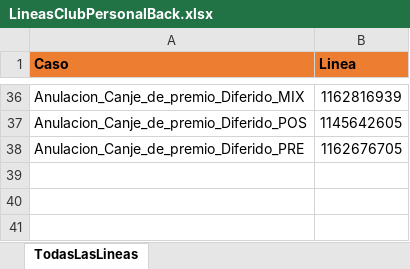
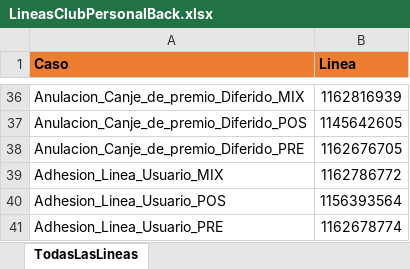
Before and after one commit to Juanpaler/seleniumTest, an Excel workbook: LineasClubPersonalBack.xlsx, sheet TodasLasLineas, drawn as a sheet; only a part is shown, gaps mark what is left out; values as stored, in another font and other column widths than the file's, no borders; the diff names each change by its address in the sheet, - before the commit and + after, or states it on an @@ line.

Commit message:
Se actualiza excel con lineas club back

```diff
--- a/LineasClubPersonalBack.xlsx (sheet TodasLasLineas)
+++ b/LineasClubPersonalBack.xlsx (sheet TodasLasLineas)
+row 39: Adhesion_Linea_Usuario_MIX | 1162786772
+row 40: Adhesion_Linea_Usuario_POS | 1156393564
+row 41: Adhesion_Linea_Usuario_PRE | 1162678774
```
